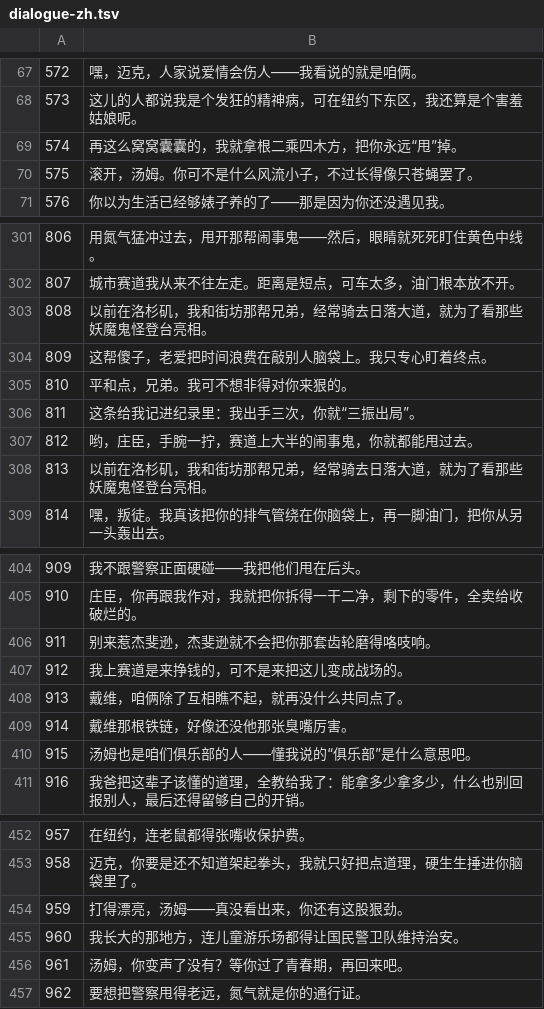
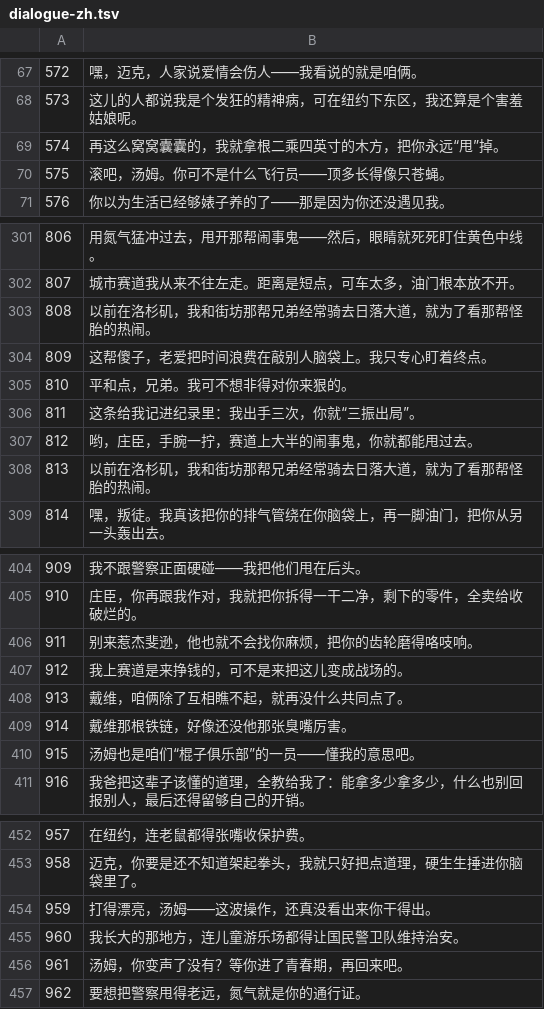
Before and after one commit to miocean/RoadRash-Steam-Chinese-Patch, a TSV file: translations/dialogue-zh.tsv, drawn as a sheet; only a part is shown, gaps mark what is left out; the diff covers the shown part only.

```diff
--- a/translations/dialogue-zh.tsv
+++ b/translations/dialogue-zh.tsv
@@ -68,4 +68,4 @@
 573	这儿的人都说我是个发狂的精神病，可在纽约下东区，我还算是个害羞姑娘呢。
-574	再这么窝窝囊囊的，我就拿根二乘四木方，把你永远“甩”掉。
-575	滚开，汤姆。你可不是什么风流小子，不过长得像只苍蝇罢了。
+574	再这么窝窝囊囊的，我就拿根二乘四英寸的木方，把你永远“甩”掉。
+575	滚吧，汤姆。你可不是什么飞行员——顶多长得像只苍蝇。
 576	你以为生活已经够婊子养的了——那是因为你还没遇见我。
@@ -302,3 +302,3 @@
 807	城市赛道我从来不往左走。距离是短点，可车太多，油门根本放不开。
-808	以前在洛杉矶，我和街坊那帮兄弟，经常骑去日落大道，就为了看那些妖魔鬼怪登台亮相。
+808	以前在洛杉矶，我和街坊那帮兄弟经常骑去日落大道，就为了看那帮怪胎的热闹。
 809	这帮傻子，老爱把时间浪费在敲别人脑袋上。我只专心盯着终点。
@@ -307,3 +307,3 @@
 812	哟，庄臣，手腕一拧，赛道上大半的闹事鬼，你就都能甩过去。
-813	以前在洛杉矶，我和街坊那帮兄弟，经常骑去日落大道，就为了看那些妖魔鬼怪登台亮相。
+813	以前在洛杉矶，我和街坊那帮兄弟经常骑去日落大道，就为了看那帮怪胎的热闹。
 814	嘿，叛徒。我真该把你的排气管绕在你脑袋上，再一脚油门，把你从另一头轰出去。
@@ -405,3 +405,3 @@
 910	庄臣，你再跟我作对，我就把你拆得一干二净，剩下的零件，全卖给收破烂的。
-911	别来惹杰斐逊，杰斐逊就不会把你那套齿轮磨得咯吱响。
+911	别来惹杰斐逊，他也就不会找你麻烦，把你的齿轮磨得咯吱响。
 912	我上赛道是来挣钱的，可不是来把这儿变成战场的。
@@ -409,3 +409,3 @@
 914	戴维那根铁链，好像还没他那张臭嘴厉害。
-915	汤姆也是咱们俱乐部的人——懂我说的“俱乐部”是什么意思吧。
+915	汤姆也是咱们“棍子俱乐部”的一员——懂我的意思吧。
 916	我爸把这辈子该懂的道理，全教给我了：能拿多少拿多少，什么也别回报别人，最后还得留够自己的开销。
@@ -453,5 +453,5 @@
 958	迈克，你要是还不知道架起拳头，我就只好把点道理，硬生生捶进你脑袋里了。
-959	打得漂亮，汤姆——真没看出来，你还有这股狠劲。
+959	打得漂亮，汤姆——这波操作，还真没看出来你干得出。
 960	我长大的那地方，连儿童游乐场都得让国民警卫队维持治安。
-961	汤姆，你变声了没有？等你过了青春期，再回来吧。
+961	汤姆，你变声了没有？等你进了青春期，再回来吧。
 962	要想把警察甩得老远，氮气就是你的通行证。
```
Also changed, not shown: 14 edited cells elsewhere in this file, 11 other files.
